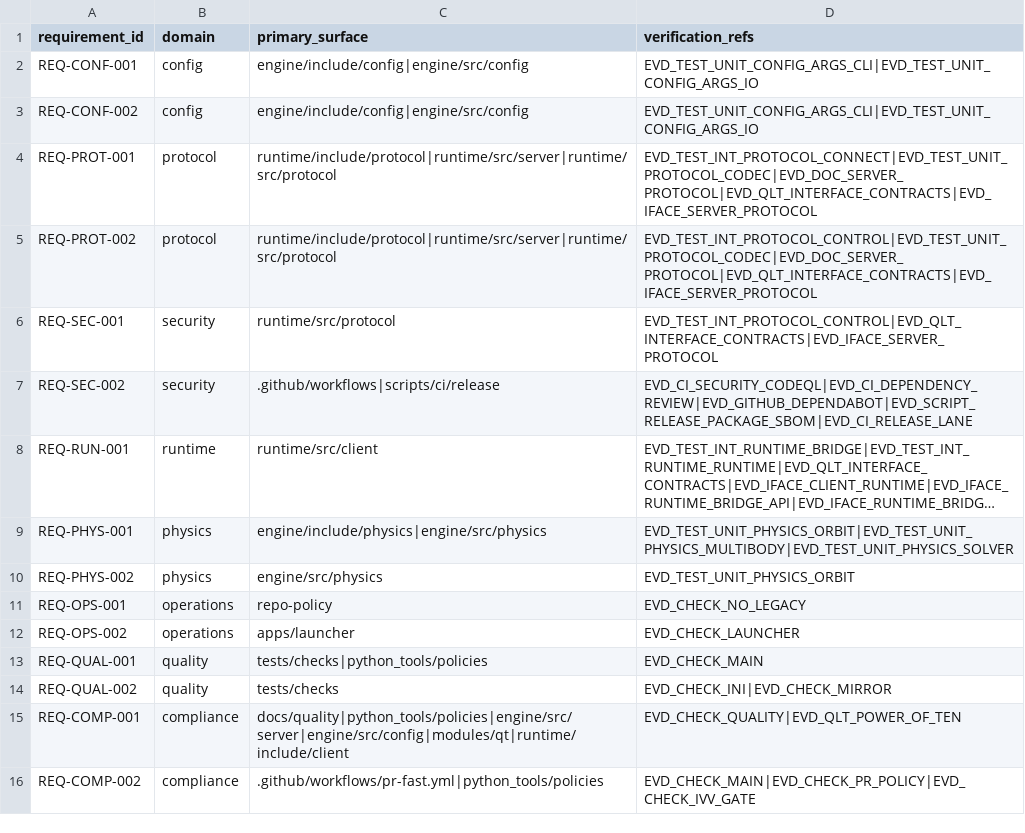
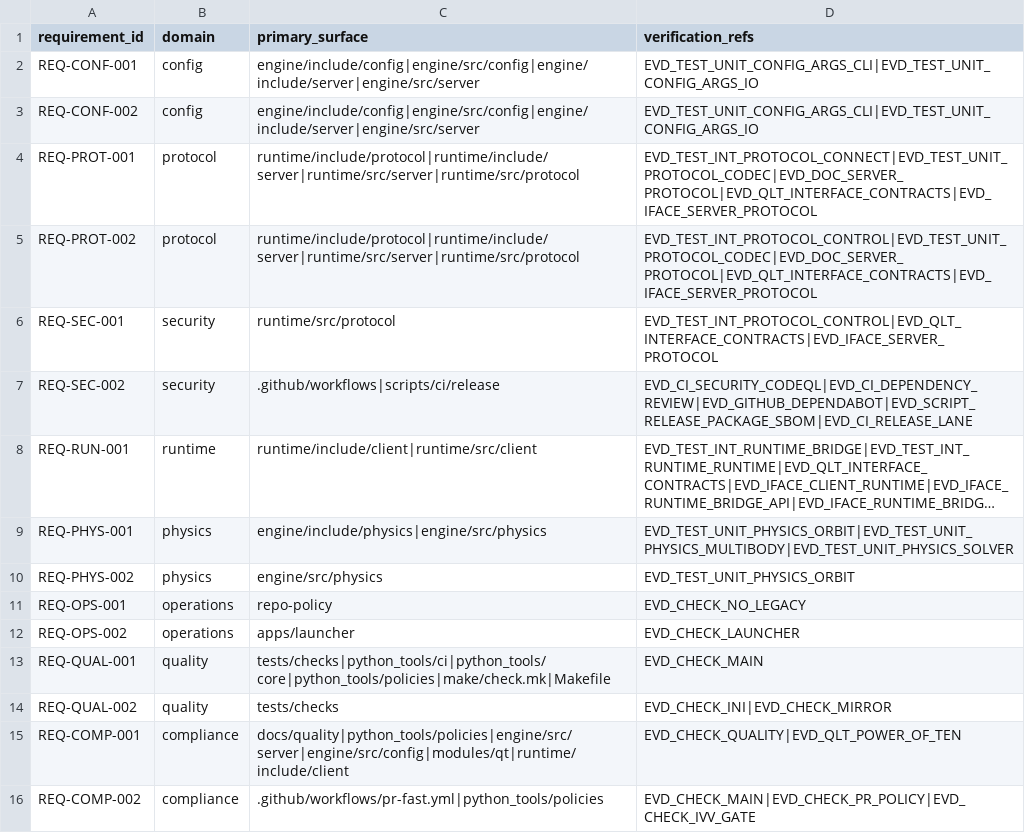
Before and after one commit to Luis1454/BLITZAR, a CSV file: docs/quality/traceability.csv, drawn as a sheet; only a part is shown; long unchanged cells end in …; the diff names each change by its address in the sheet, - before the commit and + after, or states it on an @@ line.

```diff
--- a/docs/quality/traceability.csv
+++ b/docs/quality/traceability.csv
-C2:C3 (primary_surface): engine/include/config|engine/src/config
+C2:C3 (primary_surface): engine/include/config|engine/src/config|engine/include/server|engine/src/server
-C4:C5 (primary_surface): runtime/include/protocol|runtime/src/server|runtime/src/protocol
+C4:C5 (primary_surface): runtime/include/protocol|runtime/include/server|runtime/src/server|runtime/src/protocol
-C8 (primary_surface): runtime/src/client
+C8 (primary_surface): runtime/include/client|runtime/src/client
-C13 (primary_surface): tests/checks|python_tools/policies
+C13 (primary_surface): tests/checks|python_tools/ci|python_tools/core|python_tools/policies|make/check.mk|Makefile
```
Also changed, not shown: 46 other files.
